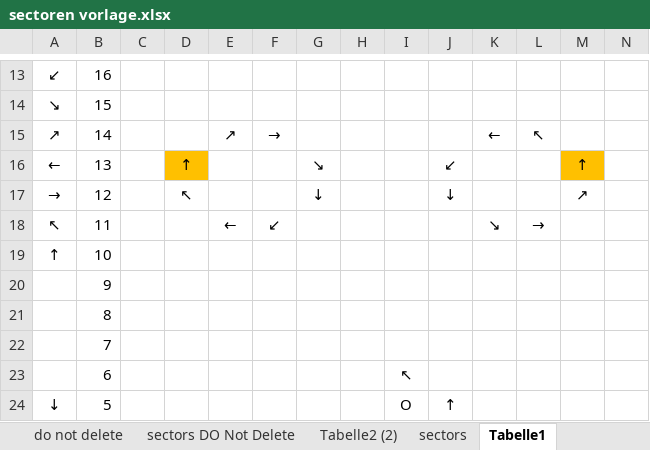
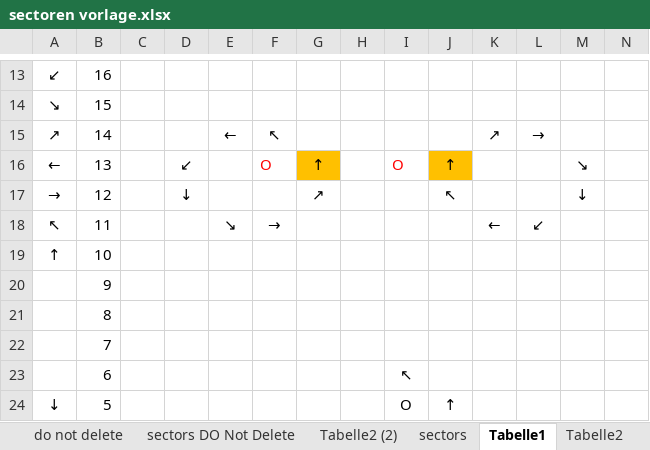
Before and after one commit to Baywetche/ocean-explorer, an Excel workbook: sectoren vorlage.xlsx, sheet Tabelle1, drawn as a sheet; only a part is shown, gaps mark what is left out; values as stored, in another font and other column widths than the file's, no borders; the diff covers the shown part only; the diff names each change by its address in the sheet, - before the commit and + after, or states it on an @@ line.

```diff
--- a/sectoren vorlage.xlsx (sheet Tabelle1)
+++ b/sectoren vorlage.xlsx (sheet Tabelle1)
+sheet tab: Tabelle2
-E15: ↗
+E15: ←
-F15: →
+F15: ↖
-K15: ←
+K15: ↗
-L15: ↖
+L15: →
-D16: ↑
+D16: ↙
-D16 fill: #FFC000
+D16 fill: none
-F16: (empty)
+F16: O
-G16: ↘
+G16: ↑
-G16 fill: none
+G16 fill: #FFC000
-I16: (empty)
+I16: O
-J16: ↙
+J16: ↑
-J16 fill: none
+J16 fill: #FFC000
-M16: ↑
+M16: ↘
-M16 fill: #FFC000
+M16 fill: none
-D17: ↖
+D17: ↓
-G17: ↓
+G17: ↗
-J17: ↓
+J17: ↖
-M17: ↗
+M17: ↓
-E18: ←
+E18: ↘
-F18: ↙
+F18: →
-K18: ↘
+K18: ←
-L18: →
+L18: ↙
```
Also changed, not shown: 30 edited cells and cell formats elsewhere in this sheet, 4 other files.
